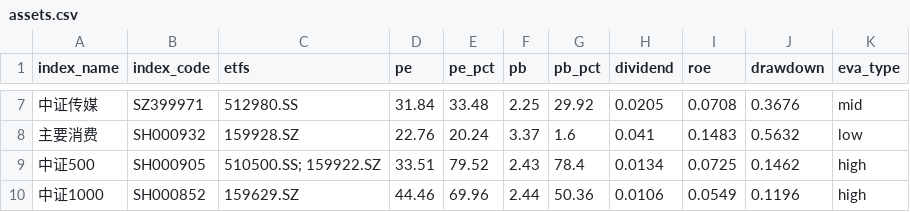
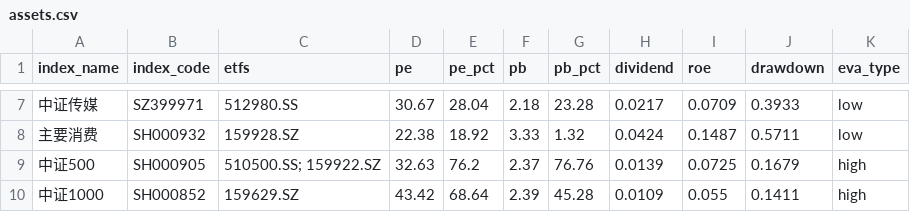
Before and after one commit to kay-github/ETF_guzhi, a CSV file: docs/assets.csv, drawn as a sheet; only a part is shown, gaps mark what is left out; the diff covers the shown part only.

```diff
--- a/docs/assets.csv
+++ b/docs/assets.csv
@@ -7,4 +7,4 @@ index_name,index_code,etfs,pe,pe_pct,pb,pb_pct,dividend,roe,drawdown,eva_type
-中证传媒,SZ399971,512980.SS,31.84,33.48,2.25,29.92,0.0205,0.0708,0.3676,mid
-主要消费,SH000932,159928.SZ,22.76,20.24,3.37,1.6,0.041,0.1483,0.5632,low
-中证500,SH000905,510500.SS; 159922.SZ,33.51,79.52,2.43,78.4,0.0134,0.0725,0.1462,high
-中证1000,SH000852,159629.SZ,44.46,69.96,2.44,50.36,0.0106,0.0549,0.1196,high
+中证传媒,SZ399971,512980.SS,30.67,28.04,2.18,23.28,0.0217,0.0709,0.3933,low
+主要消费,SH000932,159928.SZ,22.38,18.92,3.33,1.32,0.0424,0.1487,0.5711,low
+中证500,SH000905,510500.SS; 159922.SZ,32.63,76.2,2.37,76.76,0.0139,0.0725,0.1679,high
+中证1000,SH000852,159629.SZ,43.42,68.64,2.39,45.28,0.0109,0.055,0.1411,high
```
Also changed, not shown: 97 edited cells elsewhere in this file.
